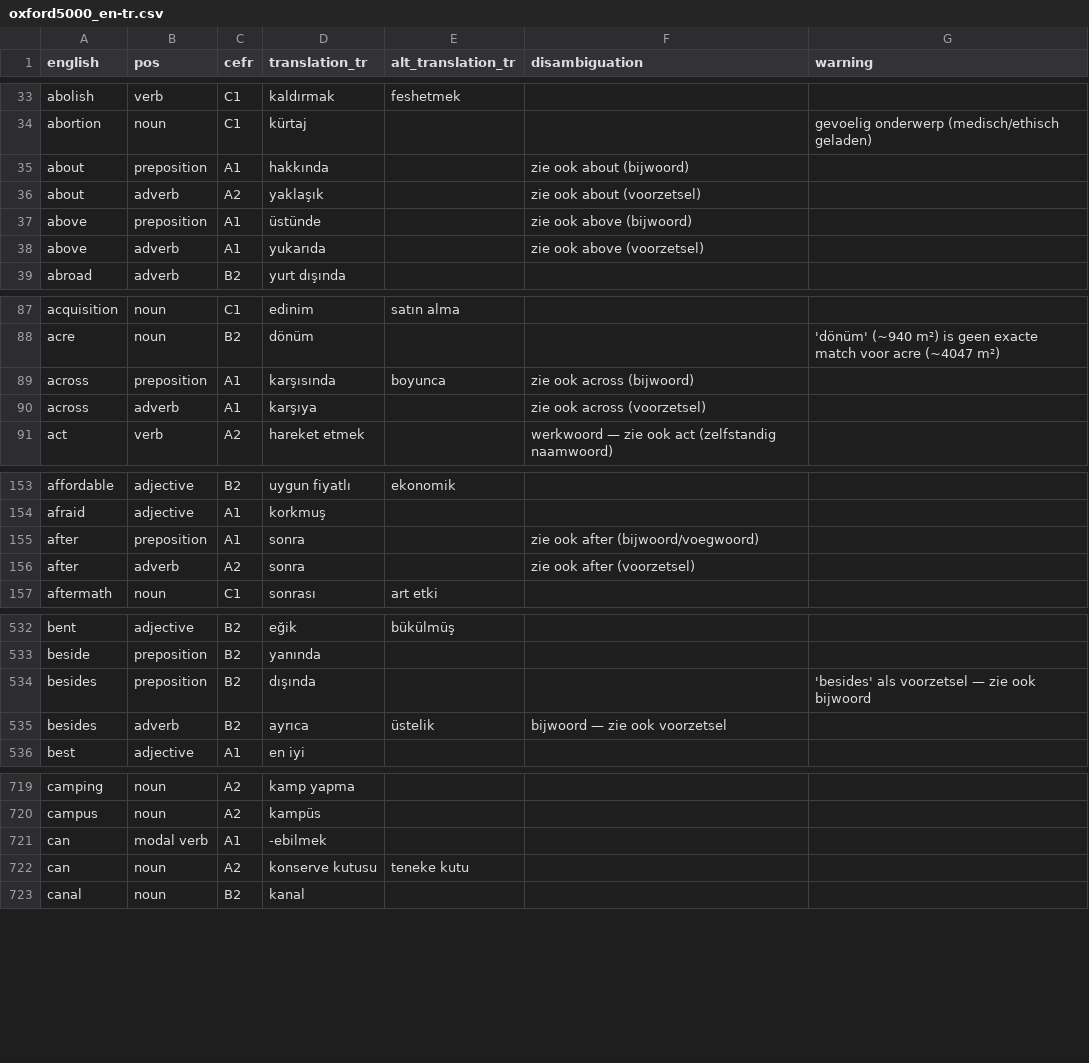
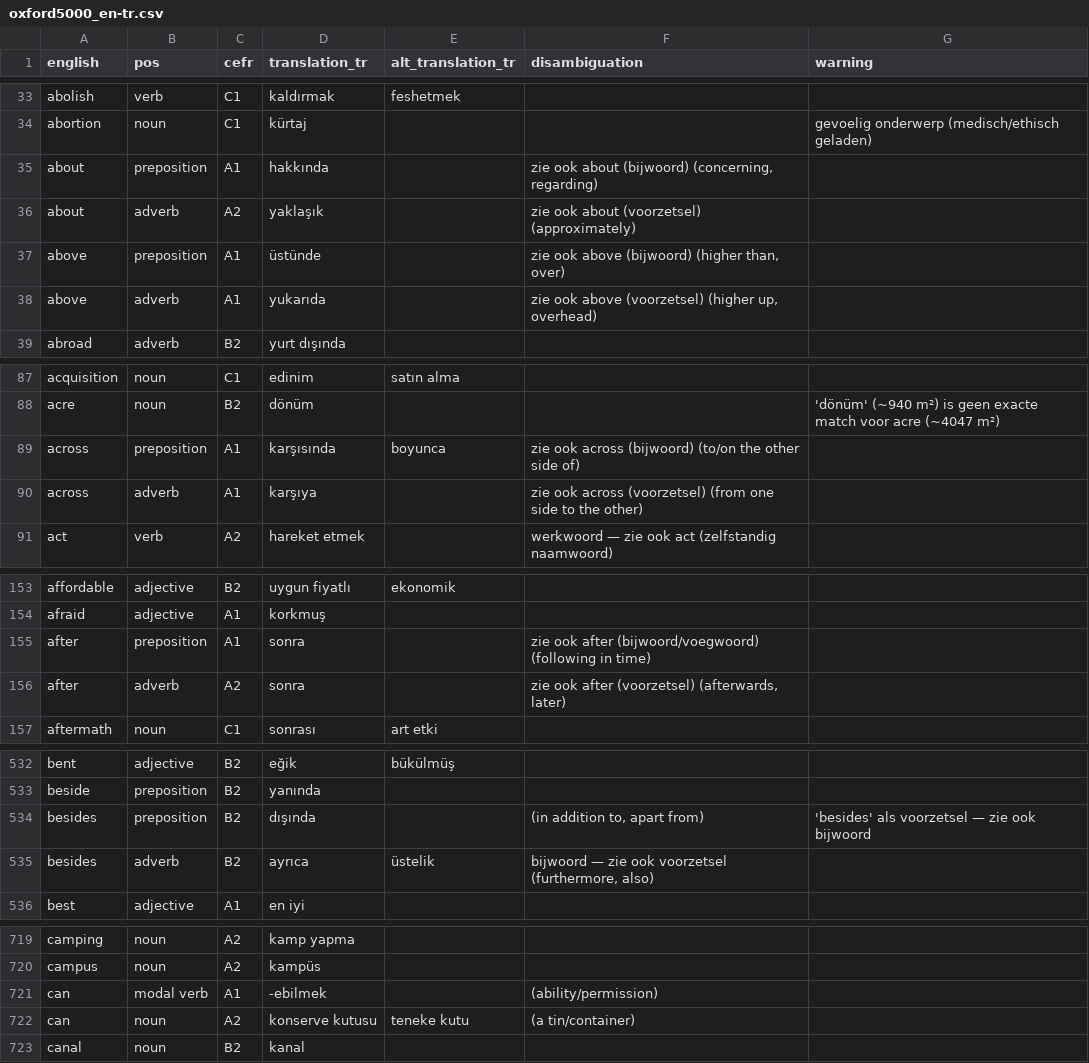
Before and after one commit to Hapzelschnapper/Turkse-woorden-trainer, a CSV file: oxford5000_en-tr.csv, drawn as a sheet; only a part is shown, gaps mark what is left out; the diff covers the shown part only.

```diff
--- a/oxford5000_en-tr.csv
+++ b/oxford5000_en-tr.csv
@@ -34,6 +34,6 @@ abolish,verb,C1,kaldırmak,feshetmek,,
 abortion,noun,C1,kürtaj,,,gevoelig onderwerp (medisch/ethisch geladen)
-about,preposition,A1,hakkında,,zie ook about (bijwoord),
-about,adverb,A2,yaklaşık,,zie ook about (voorzetsel),
-above,preposition,A1,üstünde,,zie ook above (bijwoord),
-above,adverb,A1,yukarıda,,zie ook above (voorzetsel),
+about,preposition,A1,hakkında,,"zie ook about (bijwoord) (concerning, regarding)",
+about,adverb,A2,yaklaşık,,zie ook about (voorzetsel) (approximately),
+above,preposition,A1,üstünde,,"zie ook above (bijwoord) (higher than, over)",
+above,adverb,A1,yukarıda,,"zie ook above (voorzetsel) (higher up, overhead)",
 abroad,adverb,B2,yurt dışında,,,
@@ -88,4 +88,4 @@ acquisition,noun,C1,edinim,satın alma,,
 acre,noun,B2,dönüm,,,'dönüm' (~940 m²) is geen exacte match voor acre (~4047 m²)
-across,preposition,A1,karşısında,boyunca,zie ook across (bijwoord),
-across,adverb,A1,karşıya,,zie ook across (voorzetsel),
+across,preposition,A1,karşısında,boyunca,zie ook across (bijwoord) (to/on the other side of),
+across,adverb,A1,karşıya,,zie ook across (voorzetsel) (from one side to the other),
 act,verb,A2,hareket etmek,,werkwoord — zie ook act (zelfstandig naamwoord),
@@ -154,4 +154,4 @@ affordable,adjective,B2,uygun fiyatlı,ekonomik,,
 afraid,adjective,A1,korkmuş,,,
-after,preposition,A1,sonra,,zie ook after (bijwoord/voegwoord),
-after,adverb,A2,sonra,,zie ook after (voorzetsel),
+after,preposition,A1,sonra,,zie ook after (bijwoord/voegwoord) (following in time),
+after,adverb,A2,sonra,,"zie ook after (voorzetsel) (afterwards, later)",
 aftermath,noun,C1,sonrası,art etki,,
@@ -533,4 +533,4 @@ bent,adjective,B2,eğik,bükülmüş,,
 beside,preposition,B2,yanında,,,
-besides,preposition,B2,dışında,,,'besides' als voorzetsel — zie ook bijwoord
-besides,adverb,B2,ayrıca,üstelik,bijwoord — zie ook voorzetsel,
+besides,preposition,B2,dışında,,"(in addition to, apart from)",'besides' als voorzetsel — zie ook bijwoord
+besides,adverb,B2,ayrıca,üstelik,"bijwoord — zie ook voorzetsel (furthermore, also)",
 best,adjective,A1,en iyi,,,
@@ -720,4 +720,4 @@ camping,noun,A2,kamp yapma,,,
 campus,noun,A2,kampüs,,,
-can,modal verb,A1,-ebilmek,,,
-can,noun,A2,konserve kutusu,teneke kutu,,
+can,modal verb,A1,-ebilmek,,(ability/permission),
+can,noun,A2,konserve kutusu,teneke kutu,(a tin/container),
 canal,noun,B2,kanal,,,
```
Also changed, not shown: 16 edited cells elsewhere in this file, 2 other files.
